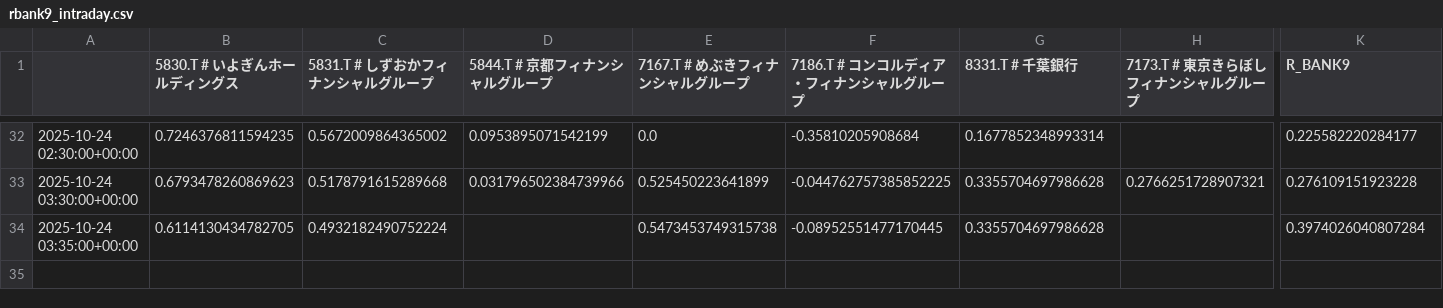
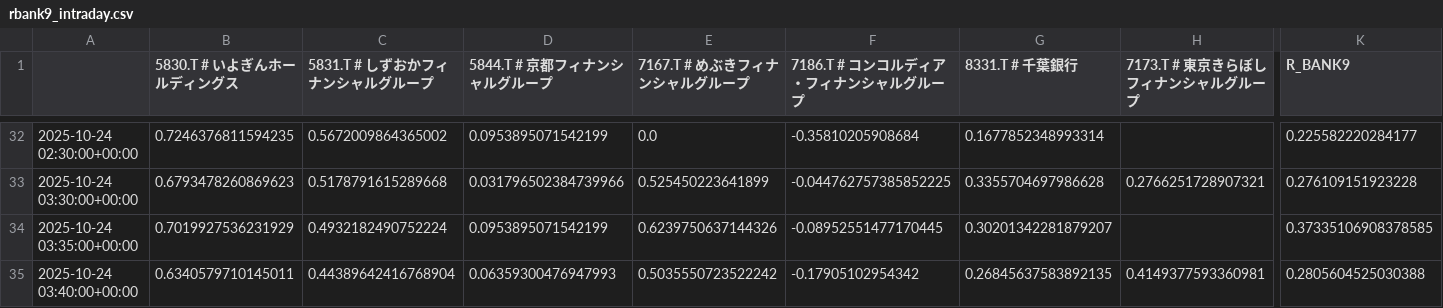
Before and after one commit to SakuraIndex/R-BANK9, a CSV file: docs/outputs/rbank9_intraday.csv, drawn as a sheet; only a part is shown, gaps mark what is left out; rows hold the shown columns only; the diff names each change by its address in the sheet, - before the commit and + after, or states it on an @@ line.

```diff
--- a/docs/outputs/rbank9_intraday.csv
+++ b/docs/outputs/rbank9_intraday.csv
-B34 (5830.T # いよぎんホールディングス): 0.6114130434782705
+B34 (5830.T # いよぎんホールディングス): 0.7019927536231929
-D34 (5844.T # 京都フィナンシャルグループ): (empty)
+D34 (5844.T # 京都フィナンシャルグループ): 0.0953895071542199
-E34 (7167.T # めぶきフィナンシャルグループ): 0.5473453749315738
+E34 (7167.T # めぶきフィナンシャルグループ): 0.6239750637144326
-G34 (8331.T # 千葉銀行): 0.3355704697986628
+G34 (8331.T # 千葉銀行): 0.30201342281879207
-K34 (R_BANK9): 0.3974026040807284
+K34 (R_BANK9): 0.37335106908378585
+row 35: 2025-10-24 03:40:00+00:00 | 0.6340579710145011 | 0.44389642416768904 | 0.06359300476947993 | 0.5035550723522242 | -0.17905102954342 | 0.26845637583892135 | 0.4149377593360981 | 0.2805604525030388
```
Also changed, not shown: 2 other files.
